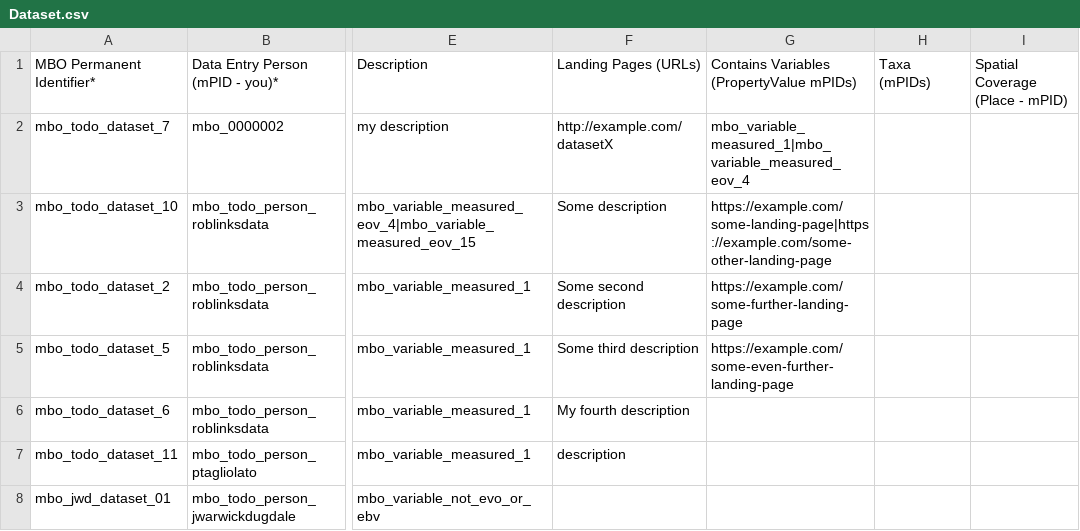
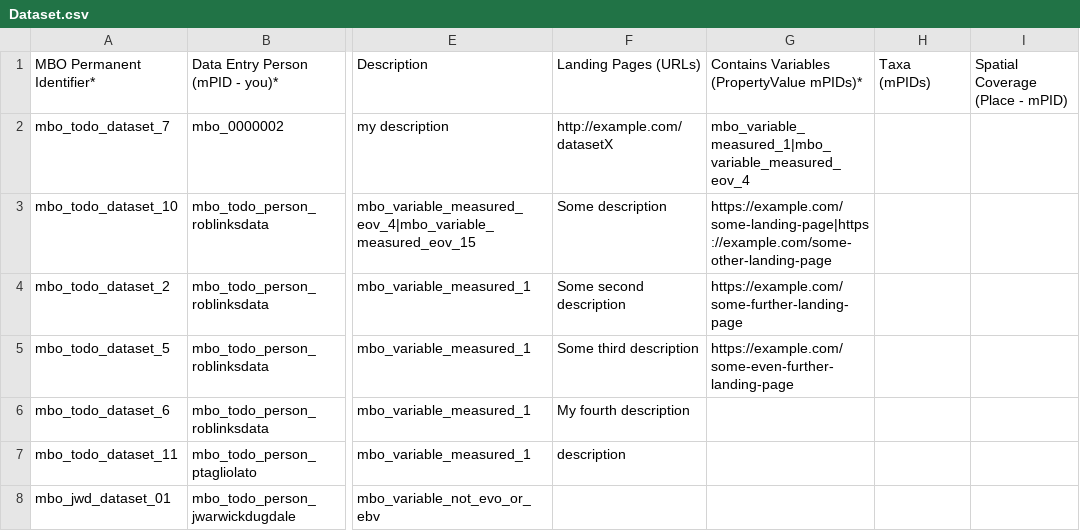
Before and after one commit to marco-bolo/csv-to-json-ld, a CSV file: Dataset.csv, drawn as a sheet; only a part is shown, gaps mark what is left out; the diff names each change by its address in the sheet, - before the commit and + after, or states it on an @@ line.

Commit message:
add * to Contains Variables (PropertyValue mPIDs)*, Somehow it was removed.

```diff
--- a/Dataset.csv
+++ b/Dataset.csv
-G1: Contains Variables (PropertyValue mPIDs)
+G1: Contains Variables (PropertyValue mPIDs)*
```
